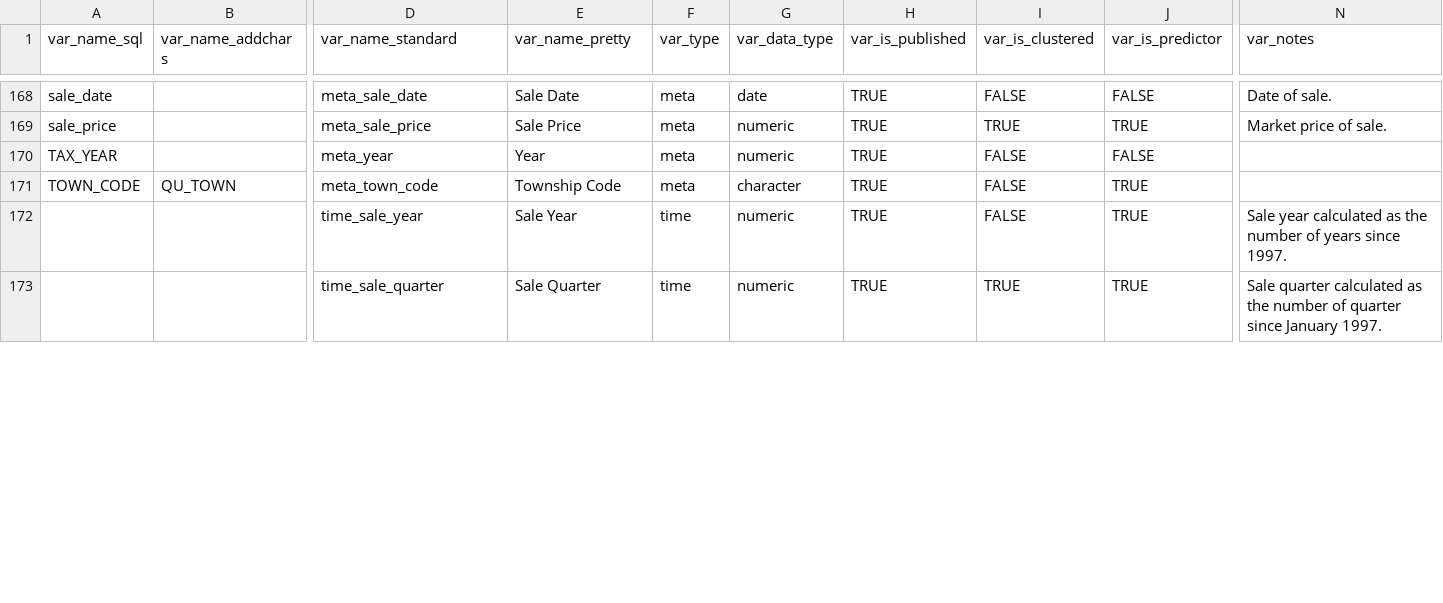
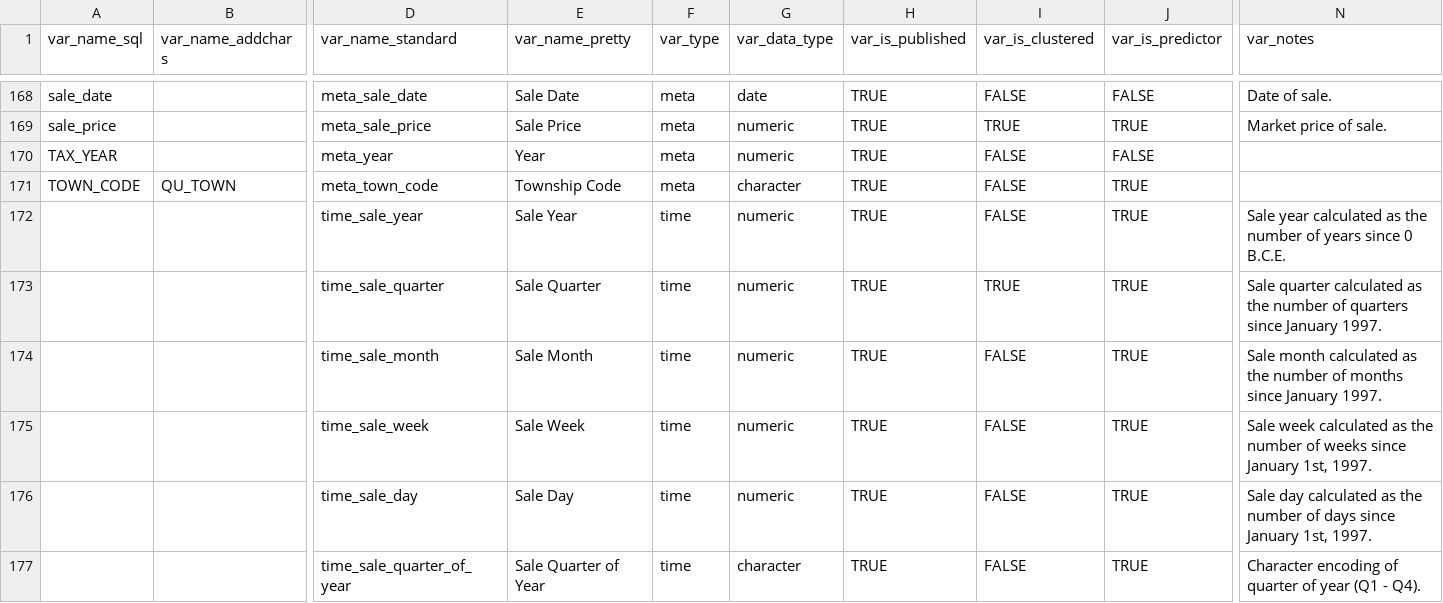
Before and after one commit to ccao-data/ccao, a CSV file: data-raw/vars_dict.csv, drawn as a sheet; only a part is shown, gaps mark what is left out; rows hold the shown columns only; the diff covers the shown part only; the diff names each change by its address in the sheet, - before the commit and + after, or states it on an @@ line.

Commit message:
Add time vars to data dictionary and prep funcs

```diff
--- a/data-raw/vars_dict.csv
+++ b/data-raw/vars_dict.csv
-N172 (var_notes): …years since 1997.
+N172 (var_notes): …years since 0 B.C.E.
-N173 (var_notes): …number of quarter since January…
+N173 (var_notes): …number of quarters since January…
+row 174:  |  | time_sale_month | Sale Month | time | numeric | TRUE | FALSE | TRUE | Sale month calculated as the number of months since January 1997.
+row 175:  |  | time_sale_week | Sale Week | time | numeric | TRUE | FALSE | TRUE | Sale week calculated as the number of weeks since January 1st, 1997.
+row 176:  |  | time_sale_day | Sale Day | time | numeric | TRUE | FALSE | TRUE | Sale day calculated as the number of days since January 1st, 1997.
+row 177:  |  | time_sale_quarter_of_year | Sale Quarter of Year | time | character | TRUE | FALSE | TRUE | Character encoding of quarter of year (Q1 - Q4).
```
Also changed, not shown: 3 added rows and 6 edited cells elsewhere in this file, 2 other files.
